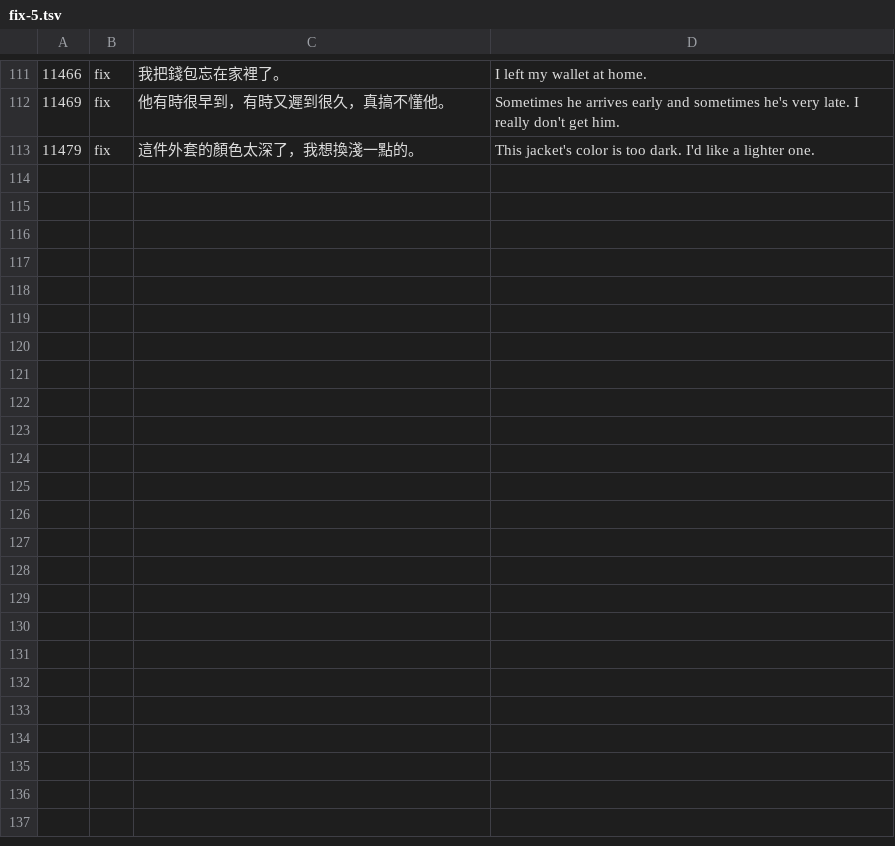
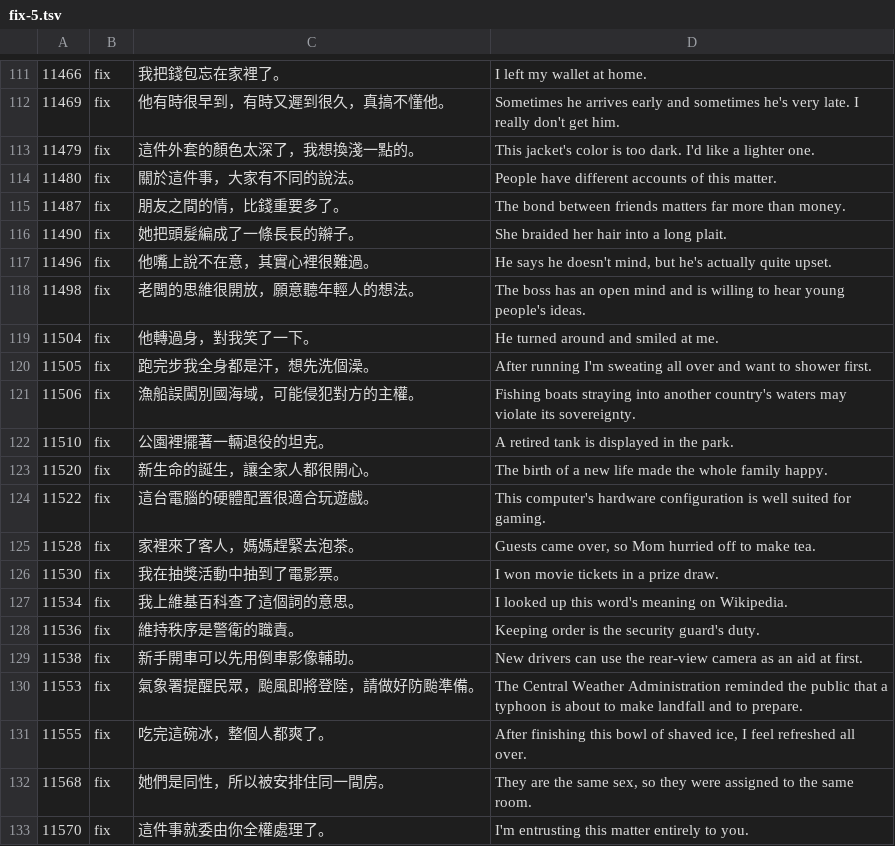
Before and after one commit to cristianbagrin/chinese-brain, a TSV file: data-src/examples/fix-5.tsv, drawn as a sheet; only a part is shown, gaps mark what is left out; the diff covers the shown part only.

```diff
--- a/data-src/examples/fix-5.tsv
+++ b/data-src/examples/fix-5.tsv
@@ -113 +113,21 @@
 11479	fix	這件外套的顏色太深了，我想換淺一點的。	This jacket's color is too dark. I'd like a lighter one.
+11480	fix	關於這件事，大家有不同的說法。	People have different accounts of this matter.
+11487	fix	朋友之間的情，比錢重要多了。	The bond between friends matters far more than money.
+11490	fix	她把頭髮編成了一條長長的辮子。	She braided her hair into a long plait.
+11496	fix	他嘴上說不在意，其實心裡很難過。	He says he doesn't mind, but he's actually quite upset.
+11498	fix	老闆的思維很開放，願意聽年輕人的想法。	The boss has an open mind and is willing to hear young people's ideas.
+11504	fix	他轉過身，對我笑了一下。	He turned around and smiled at me.
+11505	fix	跑完步我全身都是汗，想先洗個澡。	After running I'm sweating all over and want to shower first.
+11506	fix	漁船誤闖別國海域，可能侵犯對方的主權。	Fishing boats straying into another country's waters may violate its sovereignty.
+11510	fix	公園裡擺著一輛退役的坦克。	A retired tank is displayed in the park.
+11520	fix	新生命的誕生，讓全家人都很開心。	The birth of a new life made the whole family happy.
+11522	fix	這台電腦的硬體配置很適合玩遊戲。	This computer's hardware configuration is well suited for gaming.
+11528	fix	家裡來了客人，媽媽趕緊去泡茶。	Guests came over, so Mom hurried off to make tea.
+11530	fix	我在抽獎活動中抽到了電影票。	I won movie tickets in a prize draw.
+11534	fix	我上維基百科查了這個詞的意思。	I looked up this word's meaning on Wikipedia.
+11536	fix	維持秩序是警衛的職責。	Keeping order is the security guard's duty.
+11538	fix	新手開車可以先用倒車影像輔助。	New drivers can use the rear-view camera as an aid at first.
+11553	fix	氣象署提醒民眾，颱風即將登陸，請做好防颱準備。	The Central Weather Administration reminded the public that a typhoon is about to make landfall and to prepare.
+11555	fix	吃完這碗冰，整個人都爽了。	After finishing this bowl of shaved ice, I feel refreshed all over.
+11568	fix	她們是同性，所以被安排住同一間房。	They are the same sex, so they were assigned to the same room.
+11570	fix	這件事就委由你全權處理了。	I'm entrusting this matter entirely to you.
```
Also changed, not shown: 27 added rows elsewhere in this file, 17 other files.
